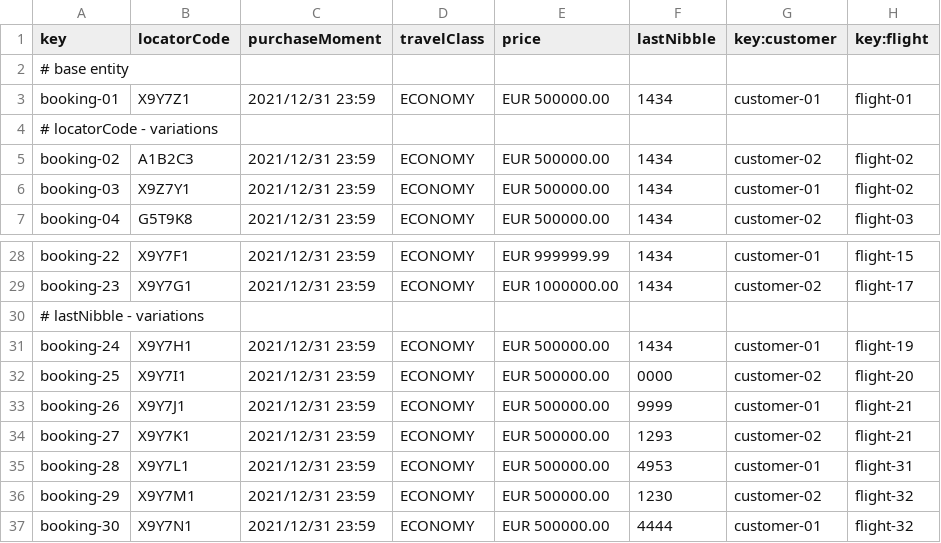
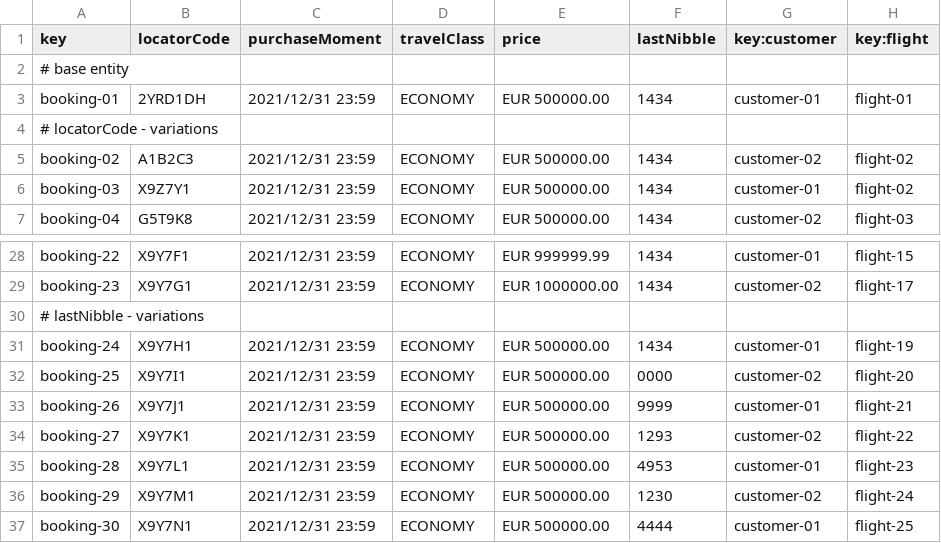
Before and after one commit to CarlosCerdaMorales/dp2-c1-034, a CSV file: src/main/resources/WEB-INF/data/sample/booking.csv, drawn as a sheet; only a part is shown, gaps mark what is left out.

```diff
--- a/src/main/resources/WEB-INF/data/sample/booking.csv
+++ b/src/main/resources/WEB-INF/data/sample/booking.csv
@@ -2,3 +2,3 @@ key,locatorCode,purchaseMoment,travelClass,price,lastNibble,key:customer,key:fli
 # base entity
-booking-01,X9Y7Z1,2021/12/31 23:59,ECONOMY,EUR 500000.00,1434,customer-01,flight-01
+booking-01,2YRD1DH,2021/12/31 23:59,ECONOMY,EUR 500000.00,1434,customer-01,flight-01
 # locatorCode - variations
@@ -33,5 +33,5 @@ booking-25,X9Y7I1,2021/12/31 23:59,ECONOMY,EUR 500000.00,0000,customer-02,flight
 booking-26,X9Y7J1,2021/12/31 23:59,ECONOMY,EUR 500000.00,9999,customer-01,flight-21
-booking-27,X9Y7K1,2021/12/31 23:59,ECONOMY,EUR 500000.00,1293,customer-02,flight-21
-booking-28,X9Y7L1,2021/12/31 23:59,ECONOMY,EUR 500000.00,4953,customer-01,flight-31
-booking-29,X9Y7M1,2021/12/31 23:59,ECONOMY,EUR 500000.00,1230,customer-02,flight-32
-booking-30,X9Y7N1,2021/12/31 23:59,ECONOMY,EUR 500000.00,4444,customer-01,flight-32
+booking-27,X9Y7K1,2021/12/31 23:59,ECONOMY,EUR 500000.00,1293,customer-02,flight-22
+booking-28,X9Y7L1,2021/12/31 23:59,ECONOMY,EUR 500000.00,4953,customer-01,flight-23
+booking-29,X9Y7M1,2021/12/31 23:59,ECONOMY,EUR 500000.00,1230,customer-02,flight-24
+booking-30,X9Y7N1,2021/12/31 23:59,ECONOMY,EUR 500000.00,4444,customer-01,flight-25
```
Also changed, not shown: src/main/resources/WEB-INF/data/sample/customer.csv, src/main/resources/WEB-INF/data/sample/flight.csv, 3 other files.
